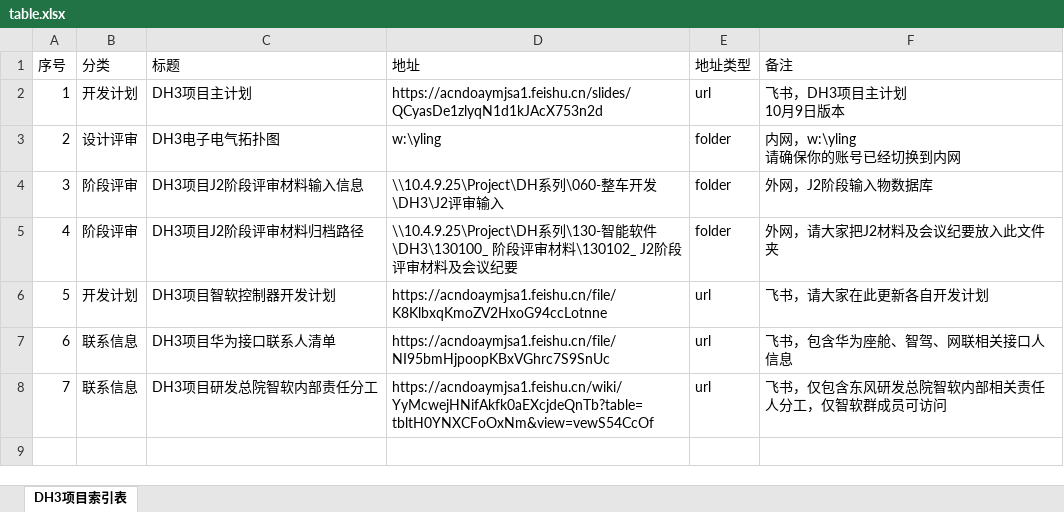
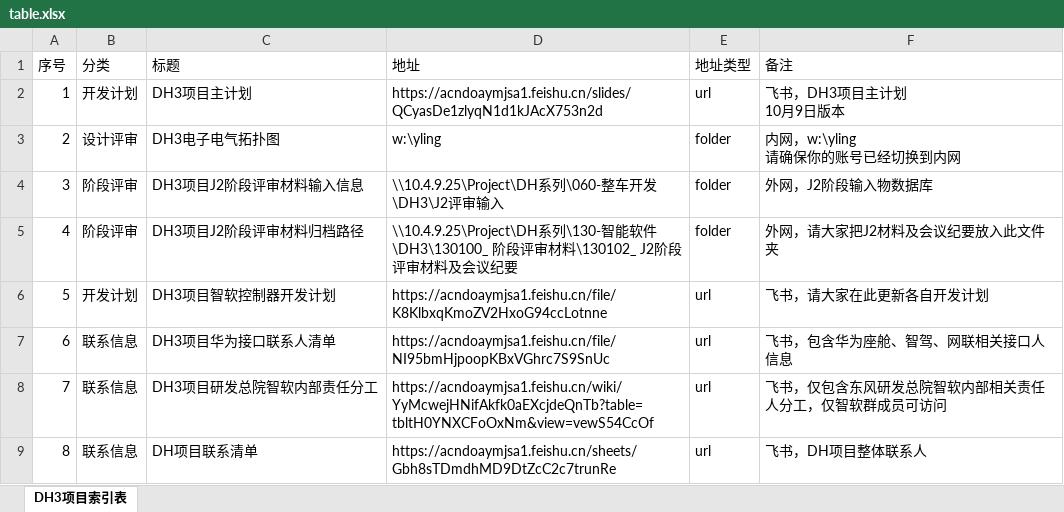
Before and after one commit to Cybereign/securityconfig, an Excel workbook: table.xlsx, sheet DH3项目索引表, drawn as a sheet; values as stored, in another font and other column widths than the file's, no borders; the diff names each change by its address in the sheet, - before the commit and + after, or states it on an @@ line.

Commit message:
自动同步表格数据 - 2025/11/11 14:03:04 - 共8条记录

```diff
--- a/table.xlsx (sheet DH3项目索引表)
+++ b/table.xlsx (sheet DH3项目索引表)
+row 9: 8 | 联系信息 | DH项目联系清单 | https://acndoaymjsa1.feishu.cn/sheets/Gbh8sTDmdhMD9DtZcC2c7trunRe | url | 飞书，DH项目整体联系人
```
